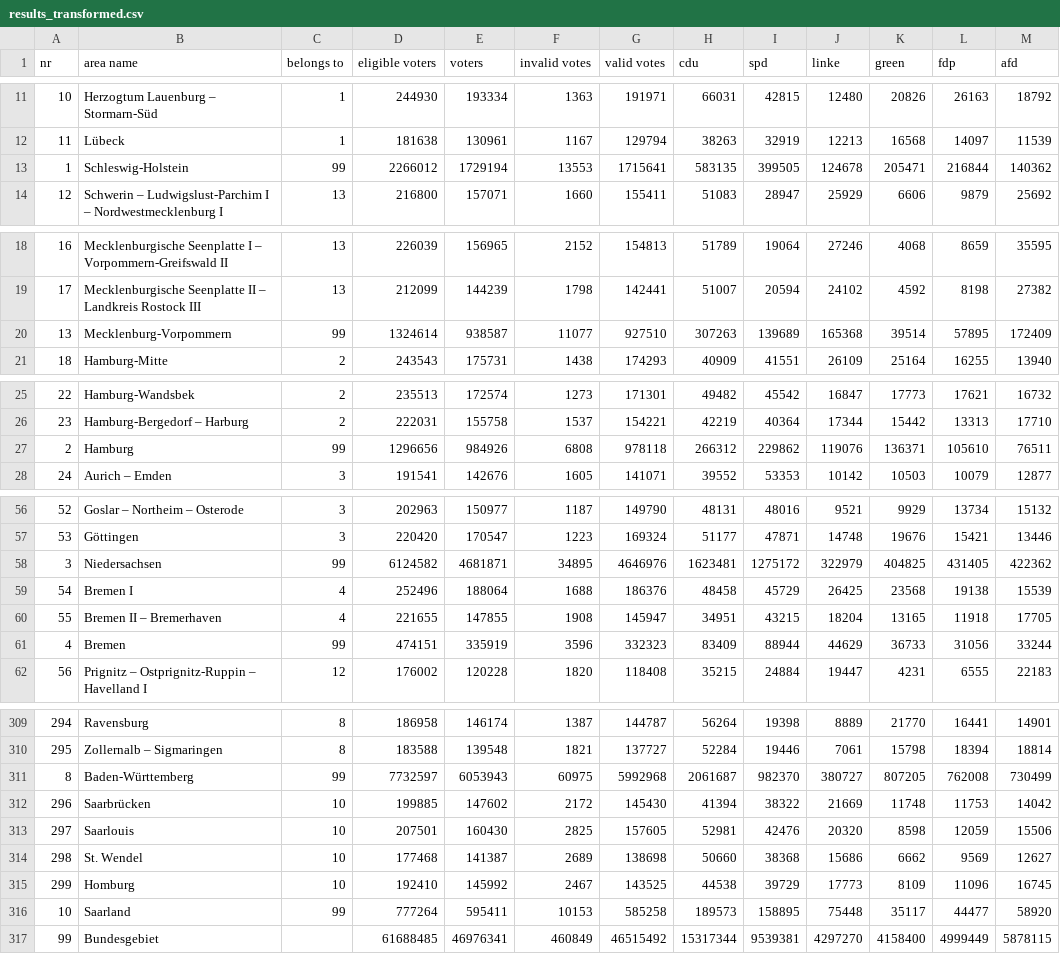
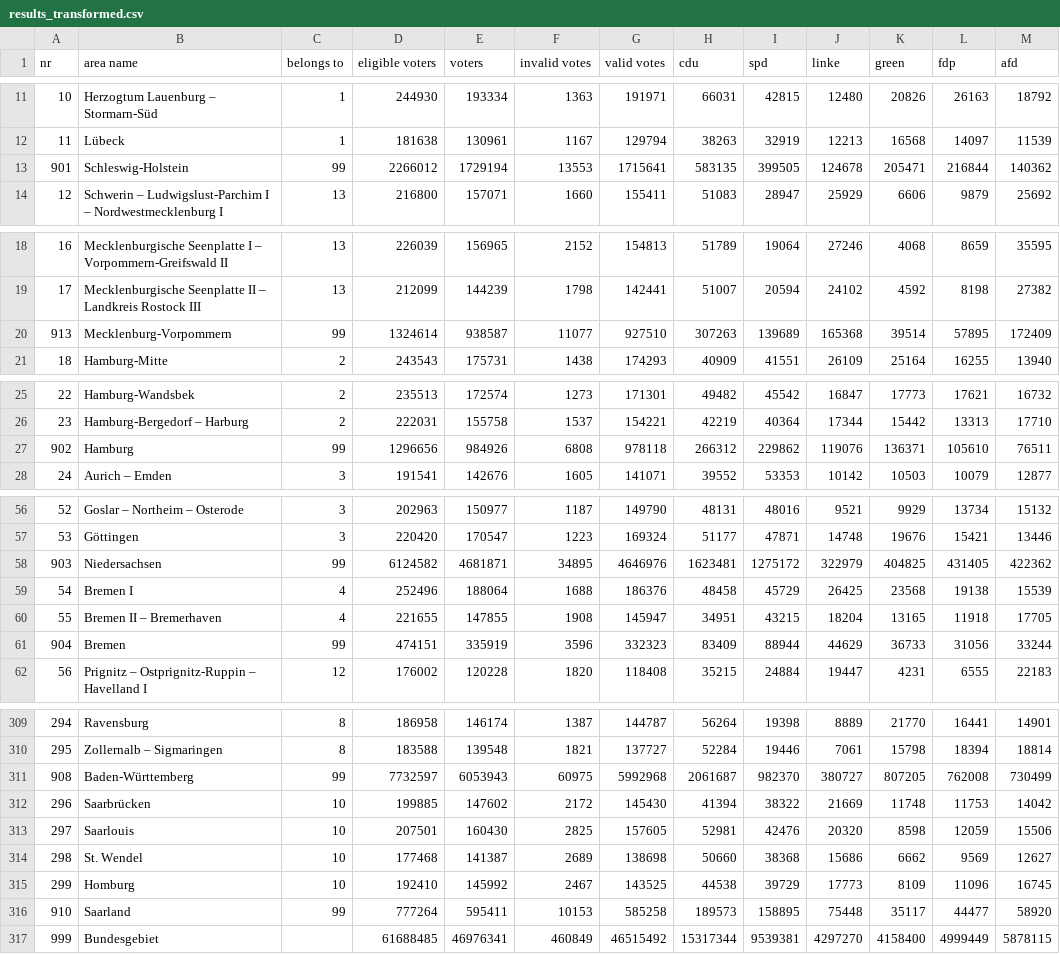
Before and after one commit to MariusMeiners/w07_assignment, a CSV file: results_transformed.csv, drawn as a sheet; only a part is shown, gaps mark what is left out; the diff covers the shown part only.

Commit message:
Change ID's in results to match the feature ones

```diff
--- a/results_transformed.csv
+++ b/results_transformed.csv
@@ -12,3 +12,3 @@
 11;Lübeck;1;181638;130961;1167;129794;38263;32919;12213;16568;14097;11539
-1;Schleswig-Holstein;99;2266012;1729194;13553;1715641;583135;399505;124678;205471;216844;140362
+901;Schleswig-Holstein;99;2266012;1729194;13553;1715641;583135;399505;124678;205471;216844;140362
 12;Schwerin – Ludwigslust-Parchim I – Nordwestmecklenburg I;13;216800;157071;1660;155411;51083;28947;25929;6606;9879;25692
@@ -19,3 +19,3 @@
 17;Mecklenburgische Seenplatte II – Landkreis Rostock III;13;212099;144239;1798;142441;51007;20594;24102;4592;8198;27382
-13;Mecklenburg-Vorpommern;99;1324614;938587;11077;927510;307263;139689;165368;39514;57895;172409
+913;Mecklenburg-Vorpommern;99;1324614;938587;11077;927510;307263;139689;165368;39514;57895;172409
 18;Hamburg-Mitte;2;243543;175731;1438;174293;40909;41551;26109;25164;16255;13940
@@ -26,3 +26,3 @@
 23;Hamburg-Bergedorf – Harburg;2;222031;155758;1537;154221;42219;40364;17344;15442;13313;17710
-2;Hamburg;99;1296656;984926;6808;978118;266312;229862;119076;136371;105610;76511
+902;Hamburg;99;1296656;984926;6808;978118;266312;229862;119076;136371;105610;76511
 24;Aurich – Emden;3;191541;142676;1605;141071;39552;53353;10142;10503;10079;12877
@@ -57,6 +57,6 @@
 53;Göttingen;3;220420;170547;1223;169324;51177;47871;14748;19676;15421;13446
-3;Niedersachsen;99;6124582;4681871;34895;4646976;1623481;1275172;322979;404825;431405;422362
+903;Niedersachsen;99;6124582;4681871;34895;4646976;1623481;1275172;322979;404825;431405;422362
 54;Bremen I;4;252496;188064;1688;186376;48458;45729;26425;23568;19138;15539
 55;Bremen II – Bremerhaven;4;221655;147855;1908;145947;34951;43215;18204;13165;11918;17705
-4;Bremen;99;474151;335919;3596;332323;83409;88944;44629;36733;31056;33244
+904;Bremen;99;474151;335919;3596;332323;83409;88944;44629;36733;31056;33244
 56;Prignitz – Ostprignitz-Ruppin – Havelland I;12;176002;120228;1820;118408;35215;24884;19447;4231;6555;22183
@@ -310,3 +310,3 @@
 295;Zollernalb – Sigmaringen;8;183588;139548;1821;137727;52284;19446;7061;15798;18394;18814
-8;Baden-Württemberg;99;7732597;6053943;60975;5992968;2061687;982370;380727;807205;762008;730499
+908;Baden-Württemberg;99;7732597;6053943;60975;5992968;2061687;982370;380727;807205;762008;730499
 296;Saarbrücken;10;199885;147602;2172;145430;41394;38322;21669;11748;11753;14042
@@ -315,3 +315,3 @@
 299;Homburg;10;192410;145992;2467;143525;44538;39729;17773;8109;11096;16745
-10;Saarland;99;777264;595411;10153;585258;189573;158895;75448;35117;44477;58920
-99;Bundesgebiet;;61688485;46976341;460849;46515492;15317344;9539381;4297270;4158400;4999449;5878115
+910;Saarland;99;777264;595411;10153;585258;189573;158895;75448;35117;44477;58920
+999;Bundesgebiet;;61688485;46976341;460849;46515492;15317344;9539381;4297270;4158400;4999449;5878115
```
Also changed, not shown: 9 edited cells elsewhere in this file, 1 other file.
